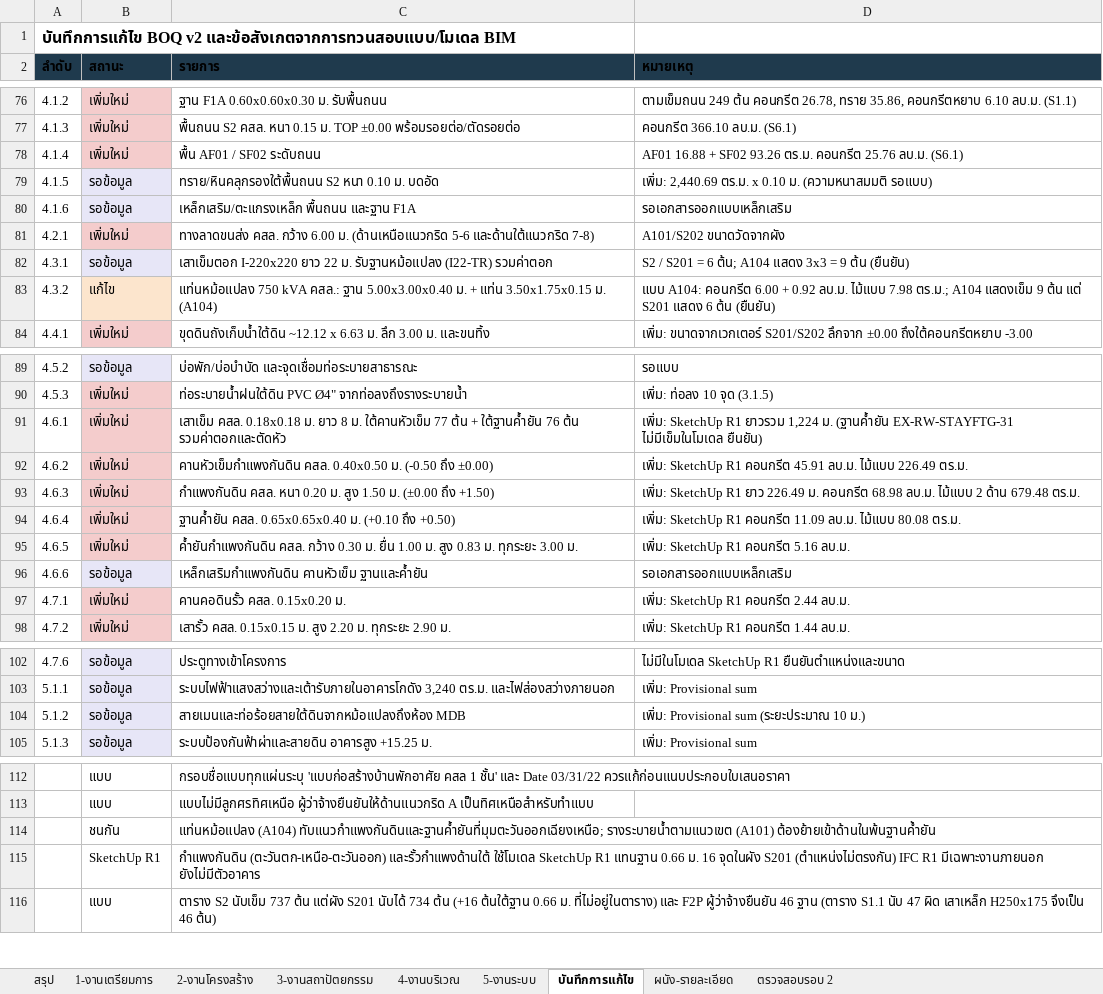
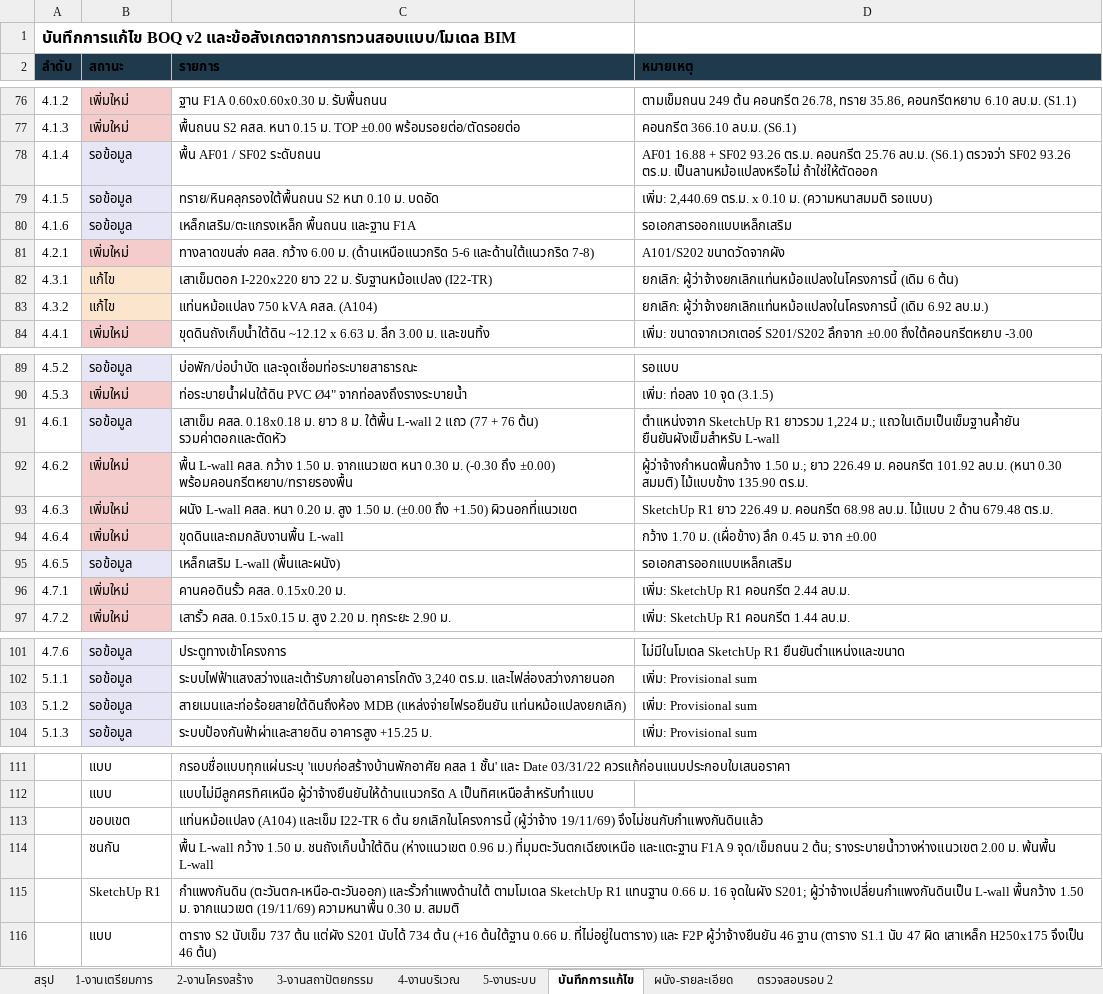
Before and after one commit to WIWATTRAI/LITTLEFARM, an Excel workbook: tongcheng-bim/out/01_BOQ_งานหลัก_v2.xlsx, sheet บันทึกการแก้ไข, drawn as a sheet; only a part is shown, gaps mark what is left out; values as stored, in another font and other column widths than the file's, no borders; removed rows and columns are numbered as before the commit, all else as after; the diff covers the shown part only; the diff names each change by its address in the sheet, - before the commit and + after, or states it on an @@ line.

```diff
--- a/tongcheng-bim/out/01_BOQ_งานหลัก_v2.xlsx (sheet บันทึกการแก้ไข)
+++ b/tongcheng-bim/out/01_BOQ_งานหลัก_v2.xlsx (sheet บันทึกการแก้ไข)
-B78 (สถานะ): เพิ่มใหม่
+B78 (สถานะ): รอข้อมูล
-B78 fill: #F4CCCC
+B78 fill: #E7E6F7
-D78 (หมายเหตุ): …ลบ.ม. (S6.1)
+D78 (หมายเหตุ): …ลบ.ม. (S6.1) ตรวจว่า SF02 93.26 ตร.ม. เป็นลานหม้อแปลงหรือไม่ ถ้าใช่ให้ตัดออก
-B82 (สถานะ): รอข้อมูล
+B82 (สถานะ): แก้ไข
-B82 fill: #E7E6F7
+B82 fill: #FCE5CD
-C82 (รายการ): …รับฐานหม้อแปลง (I22-TR) รวมค่าตอก
+C82 (รายการ): …รับฐานหม้อแปลง (I22-TR)
-D82 (หมายเหตุ): S2 / S201 = 6 ต้น; A104 แสดง 3x3 = 9 ต้น (ยืนยัน)
+D82 (หมายเหตุ): ยกเลิก: ผู้ว่าจ้างยกเลิกแท่นหม้อแปลงในโครงการนี้ (เดิม 6 ต้น)
-C83 (รายการ): …750 kVA คสล.: ฐาน 5.00x3.00x0.40 ม. + แท่น 3.50x1.75x0.15 ม. (A104)
+C83 (รายการ): …750 kVA คสล. (A104)
-D83 (หมายเหตุ): แบบ A104: คอนกรีต 6.00 + 0.92 ลบ.ม. ไม้แบบ 7.98 ตร.ม.; A104 แสดงเข็ม 9 ต้น แต่ S201 แสดง 6 ต้น (ยืนยัน)
+D83 (หมายเหตุ): ยกเลิก: ผู้ว่าจ้างยกเลิกแท่นหม้อแปลงในโครงการนี้ (เดิม 6.92 ลบ.ม.)
-B91 (สถานะ): เพิ่มใหม่
+B91 (สถานะ): รอข้อมูล
-B91 fill: #F4CCCC
+B91 fill: #E7E6F7
-C91 (รายการ): …8 ม. ใต้คานหัวเข็ม 77 ต้น + ใต้ฐานค้ำยัน 76 ต้น รวมค่าตอกและตัดหัว
+C91 (รายการ): …8 ม. ใต้พื้น L-wall 2 แถว (77 + 76 ต้น) รวมค่าตอกและตัดหัว
-D91 (หมายเหตุ): เพิ่ม: SketchUp R1 ยาวรวม 1,224 ม. (ฐานค้ำยัน EX-RW-STAYFTG-31 ไม่มีเข็มในโมเดล ยืนยัน)
+D91 (หมายเหตุ): ตำแหน่งจาก SketchUp R1 ยาวรวม 1,224 ม.; แถวในเดิมเป็นเข็มฐานค้ำยัน ยืนยันผังเข็มสำหรับ L-wall
-C92 (รายการ): คานหัวเข็มกำแพงกันดิน คสล. 0.40x0.50 ม. (-0.50 ถึง ±0.00)
+C92 (รายการ): พื้น L-wall คสล. กว้าง 1.50 ม. จากแนวเขต หนา 0.30 ม. (-0.30 ถึง ±0.00) พร้อมคอนกรีตหยาบ/ทรายรองพื้น
-D92 (หมายเหตุ): เพิ่ม: SketchUp R1 คอนกรีต 45.91 ลบ.ม. ไม้แบบ 226.49 ตร.ม.
+D92 (หมายเหตุ): ผู้ว่าจ้างกำหนดพื้นกว้าง 1.50 ม.; ยาว 226.49 ม. คอนกรีต 101.92 ลบ.ม. (หนา 0.30 สมมติ) ไม้แบบข้าง 135.90 ตร.ม.
-C93 (รายการ): กำแพงกันดิน คสล. หนา 0.20 ม. สูง 1.50 ม. (±0.00 ถึง +1.50)
+C93 (รายการ): ผนัง L-wall คสล. หนา 0.20 ม. สูง 1.50 ม. (±0.00 ถึง +1.50) ผิวนอกที่แนวเขต
-D93 (หมายเหตุ): เพิ่ม: SketchUp R1…
+D93 (หมายเหตุ): SketchUp R1…
-C94 (รายการ): ฐานค้ำยัน คสล. 0.65x0.65x0.40 ม. (+0.10 ถึง +0.50)
+C94 (รายการ): ขุดดินและถมกลับงานพื้น L-wall
-D94 (หมายเหตุ): เพิ่ม: SketchUp R1 คอนกรีต 11.09 ลบ.ม. ไม้แบบ 80.08 ตร.ม.
+D94 (หมายเหตุ): กว้าง 1.70 ม. (เผื่อข้าง) ลึก 0.45 ม. จาก ±0.00
-B95 (สถานะ): เพิ่มใหม่
+B95 (สถานะ): รอข้อมูล
-B95 fill: #F4CCCC
+B95 fill: #E7E6F7
-C95 (รายการ): ค้ำยันกำแพงกันดิน คสล. กว้าง 0.30 ม. ยื่น 1.00 ม. สูง 0.83 ม. ทุกระยะ 3.00 ม.
+C95 (รายการ): เหล็กเสริม L-wall (พื้นและผนัง)
-D95 (หมายเหตุ): เพิ่ม: SketchUp R1 คอนกรีต 5.16 ลบ.ม.
+D95 (หมายเหตุ): รอเอกสารออกแบบเหล็กเสริม
-row 96: 4.6.6 | รอข้อมูล | เหล็กเสริมกำแพงกันดิน คานหัวเข็ม ฐานและค้ำยัน | รอเอกสารออกแบบเหล็กเสริม
-C103 (รายการ): สายเมนและท่อร้อยสายใต้ดินจากหม้อแปลงถึงห้อง MDB
+C103 (รายการ): สายเมนและท่อร้อยสายใต้ดินถึงห้อง MDB (แหล่งจ่ายไฟรอยืนยัน แท่นหม้อแปลงยกเลิก)
-D103 (หมายเหตุ): เพิ่ม: Provisional sum (ระยะประมาณ 10 ม.)
+D103 (หมายเหตุ): เพิ่ม: Provisional sum
+row 113:  | ขอบเขต | แท่นหม้อแปลง (A104) และเข็ม I22-TR 6 ต้น ยกเลิกในโครงการนี้ (ผู้ว่าจ้าง 19/11/69) จึงไม่ชนกับกำแพงกันดินแล้ว
-C114 (รายการ): แท่นหม้อแปลง (A104) ทับแนวกำแพงกันดินและฐานค้ำยันที่มุมตะวันออกเฉียงเหนือ; รางระบายน้ำตามแนวเขต (A101) ต้องย้ายเข้าด้านในพ้นฐานค้ำยัน
+C114 (รายการ): พื้น L-wall กว้าง 1.50 ม. ชนถังเก็บน้ำใต้ดิน (ห่างแนวเขต 0.96 ม.) ที่มุมตะวันตกเฉียงเหนือ และแตะฐาน F1A 9 จุด/เข็มถนน 2 ต้น; รางระบายน้ำวางห่างแนวเขต 2.00 ม. พ้นพื้น L-wall
-C115 (รายการ): …(ตะวันตก-เหนือ-ตะวันออก) และรั้วกำแพงด้านใต้ ใช้โมเดล SketchUp R1 แทนฐาน 0.66 ม. 16 จุดในผัง S201 (ตำแหน่งไม่ตรงกัน) IFC R1 มีเฉพาะงานภายนอก ยังไม่มีตัวอาคาร
+C115 (รายการ): …(ตะวันตก-เหนือ-ตะวันออก) และรั้วกำแพงด้านใต้ ตามโมเดล SketchUp R1 แทนฐาน 0.66 ม. 16 จุดในผัง S201; ผู้ว่าจ้างเปลี่ยนกำแพงกันดินเป็น L-wall พื้นกว้าง 1.50 ม. จากแนวเขต (19/11/69) ความหนาพื้น 0.30 ม. สมมติ
```
Also changed, not shown: 2 edited cells elsewhere in this sheet, sheet 4-งานบริเวณ, sheet ตรวจสอบรอบ 2, sheet สรุป, sheet 2-งานโครงสร้าง, sheet 5-งานระบบ, sheet 1-งานเตรียมการ, tongcheng-bim/out/02_ตารางโครงสร้าง_ฐานราก_เสา_คาน.xlsx, tongcheng-bim/out/TC-WH_BIM_QTO.xlsx, 8 other files.
